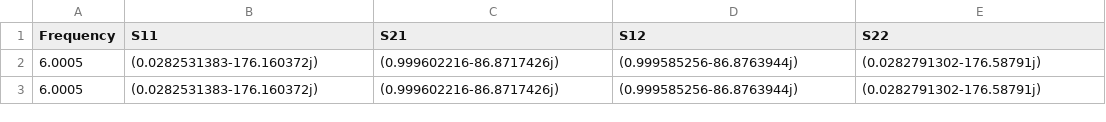
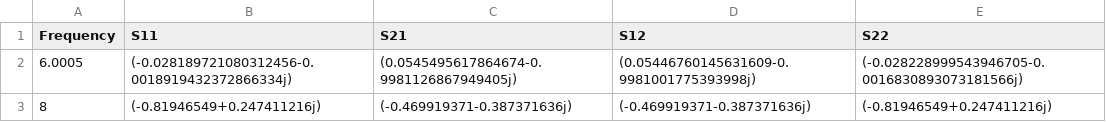
Before and after one commit to M-Kunkle/permittivity_extract, a CSV file: Simulated_4_18_2023/air_sim_verify.csv, drawn as a sheet.

```diff
--- a/Simulated_4_18_2023/air_sim_verify.csv
+++ b/Simulated_4_18_2023/air_sim_verify.csv
@@ -1,3 +1,3 @@
 Frequency,S11,S21,S12,S22
-6.0005,(0.0282531383-176.160372j),(0.999602216-86.8717426j),(0.999585256-86.8763944j),(0.0282791302-176.58791j)
-6.0005,(0.0282531383-176.160372j),(0.999602216-86.8717426j),(0.999585256-86.8763944j),(0.0282791302-176.58791j)
+6.0005,(-0.028189721080312456-0.0018919432372866334j),(0.0545495617864674-0.9981126867949405j),(0.05446760145631609-0.9981001775393998j),(-0.028228999543946705-0.0016830893073181566j)
+8,(-0.81946549+0.247411216j),(-0.469919371-0.387371636j),(-0.469919371-0.387371636j),(-0.81946549+0.247411216j)
```
Also changed, not shown: 25 other files.
